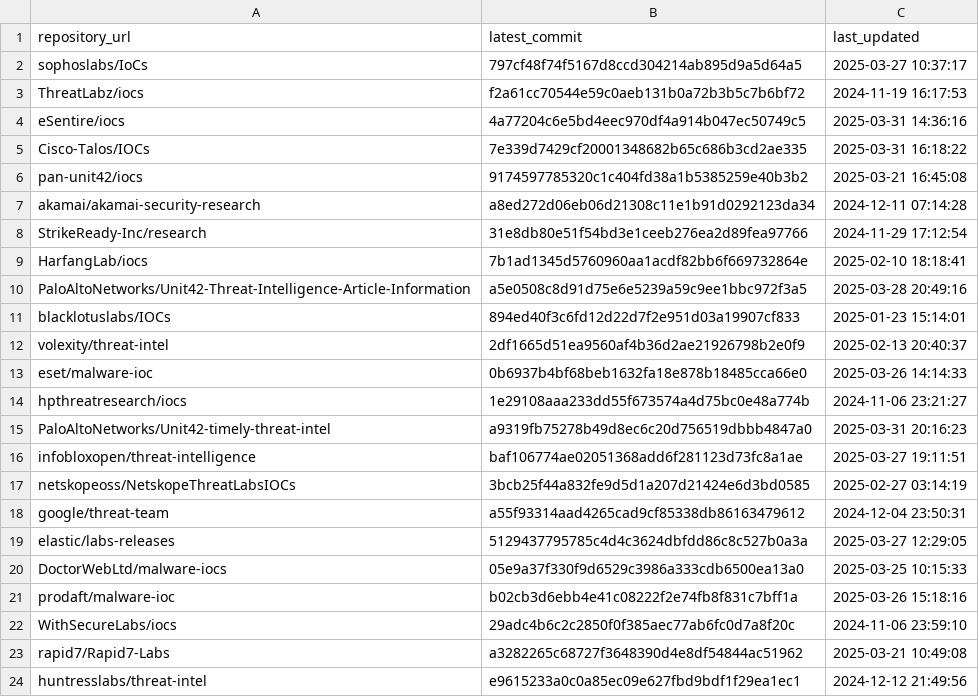
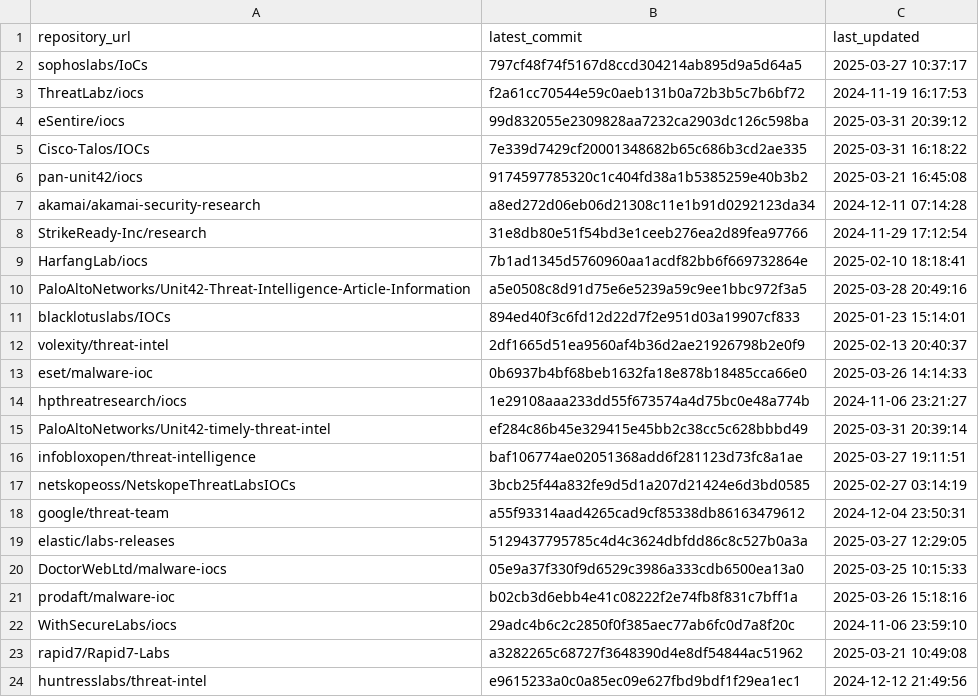
Before and after one commit to sudesh0sudesh/GithubIOC_Collector, a CSV file: ioc_sources.csv, drawn as a sheet.

```diff
--- a/ioc_sources.csv
+++ b/ioc_sources.csv
@@ -3,3 +3,3 @@ sophoslabs/IoCs,797cf48f74f5167d8ccd304214ab895d9a5d64a5,2025-03-27 10:37:17
 ThreatLabz/iocs,f2a61cc70544e59c0aeb131b0a72b3b5c7b6bf72,2024-11-19 16:17:53
-eSentire/iocs,4a77204c6e5bd4eec970df4a914b047ec50749c5,2025-03-31 14:36:16
+eSentire/iocs,99d832055e2309828aa7232ca2903dc126c598ba,2025-03-31 20:39:12
 Cisco-Talos/IOCs,7e339d7429cf20001348682b65c686b3cd2ae335,2025-03-31 16:18:22
@@ -14,3 +14,3 @@ eset/malware-ioc,0b6937b4bf68beb1632fa18e878b18485cca66e0,2025-03-26 14:14:33
 hpthreatresearch/iocs,1e29108aaa233dd55f673574a4d75bc0e48a774b,2024-11-06 23:21:27
-PaloAltoNetworks/Unit42-timely-threat-intel,a9319fb75278b49d8ec6c20d756519dbbb4847a0,2025-03-31 20:16:23
+PaloAltoNetworks/Unit42-timely-threat-intel,ef284c86b45e329415e45bb2c38cc5c628bbbd49,2025-03-31 20:39:14
 infobloxopen/threat-intelligence,baf106774ae02051368add6f281123d73fc8a1ae,2025-03-27 19:11:51
```
Also changed, not shown: 6 other files.
